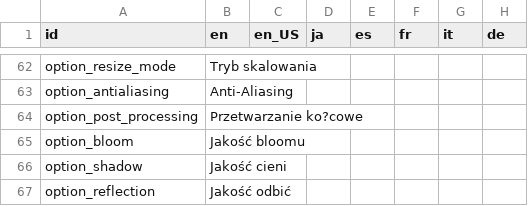
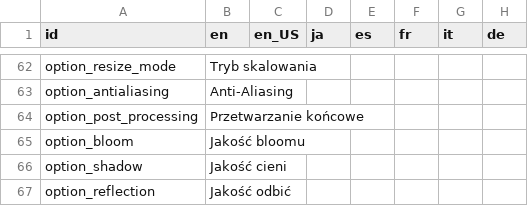
Before and after one commit to Kuma-Boo/project-reignition, a CSV file: Project/locale/Locale.csv, drawn as a sheet; only a part is shown, gaps mark what is left out.

Commit message:
Update Locale.csv

```diff
--- a/Project/locale/Locale.csv
+++ b/Project/locale/Locale.csv
@@ -63,3 +63,3 @@ option_resize_mode	Tryb skalowania
 option_antialiasing	Anti-Aliasing						
-option_post_processing	Przetwarzanie ko?cowe						
+option_post_processing	Przetwarzanie końcowe						
 option_bloom	Jakość bloomu						
```
